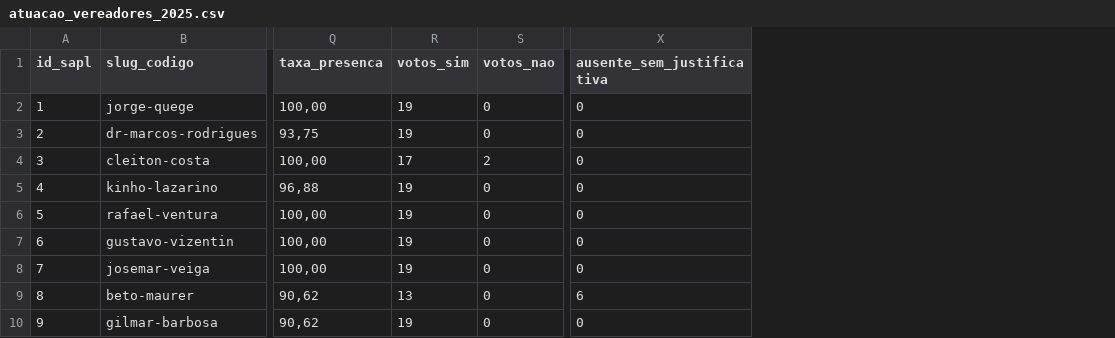
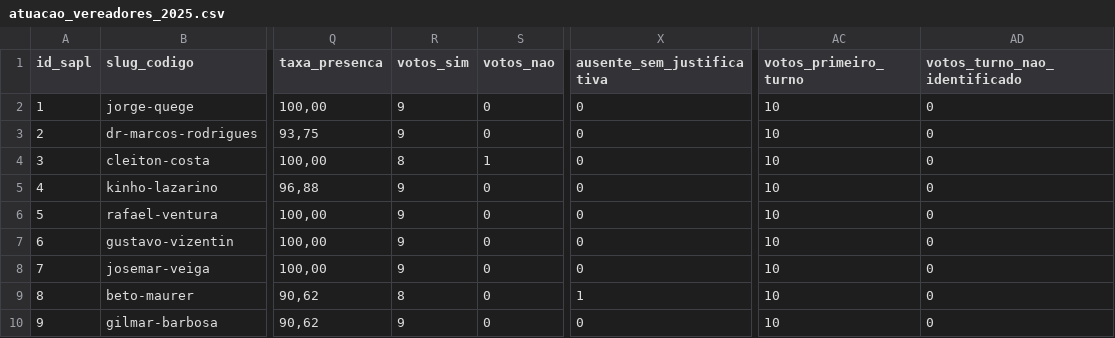
Before and after one commit to EmPratosLimpos/campo-do-tenente, a CSV file: dados/tratados/atuacao_vereadores_2025.csv, drawn as a sheet; only a part is shown, gaps mark what is left out; the diff names each change by its address in the sheet, - before the commit and + after, or states it on an @@ line.

```diff
--- a/dados/tratados/atuacao_vereadores_2025.csv
+++ b/dados/tratados/atuacao_vereadores_2025.csv
+column AC (votos_primeiro_turno), rows 2-10: all 10
+column AD (votos_turno_nao_identificado), rows 2-10: all 0
-R2:R3 (votos_sim): 19
+R2:R3 (votos_sim): 9
-R4 (votos_sim): 17
+R4 (votos_sim): 8
-S4 (votos_nao): 2
+S4 (votos_nao): 1
-R5:R8 (votos_sim): 19
+R5:R8 (votos_sim): 9
-R9 (votos_sim): 13
+R9 (votos_sim): 8
-X9 (ausente_sem_justificativa): 6
+X9 (ausente_sem_justificativa): 1
-R10 (votos_sim): 19
+R10 (votos_sim): 9
```
Also changed, not shown: dados/tratados/atuacao_vereadores_2026.csv, dados/tratados/tema-votacoes-2026.csv, 16 other files.
